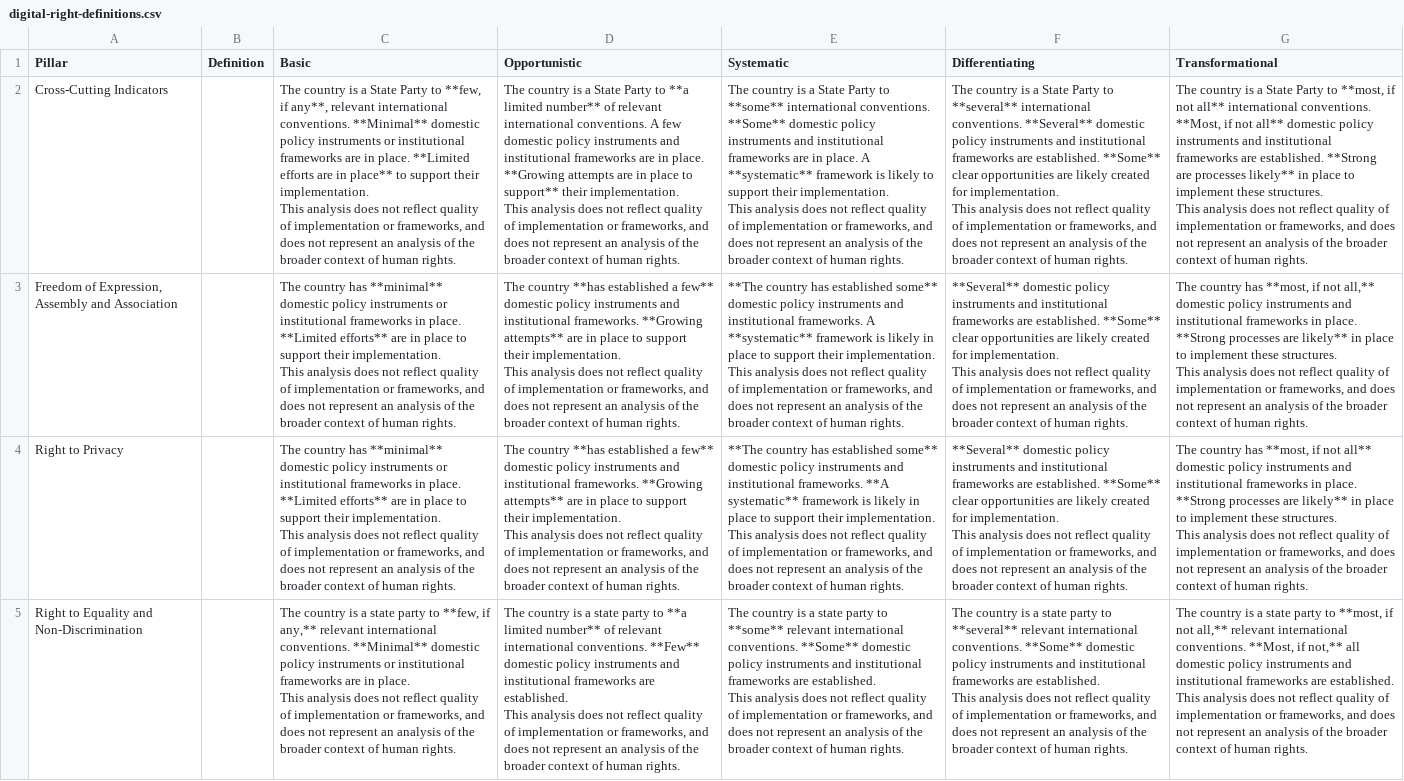
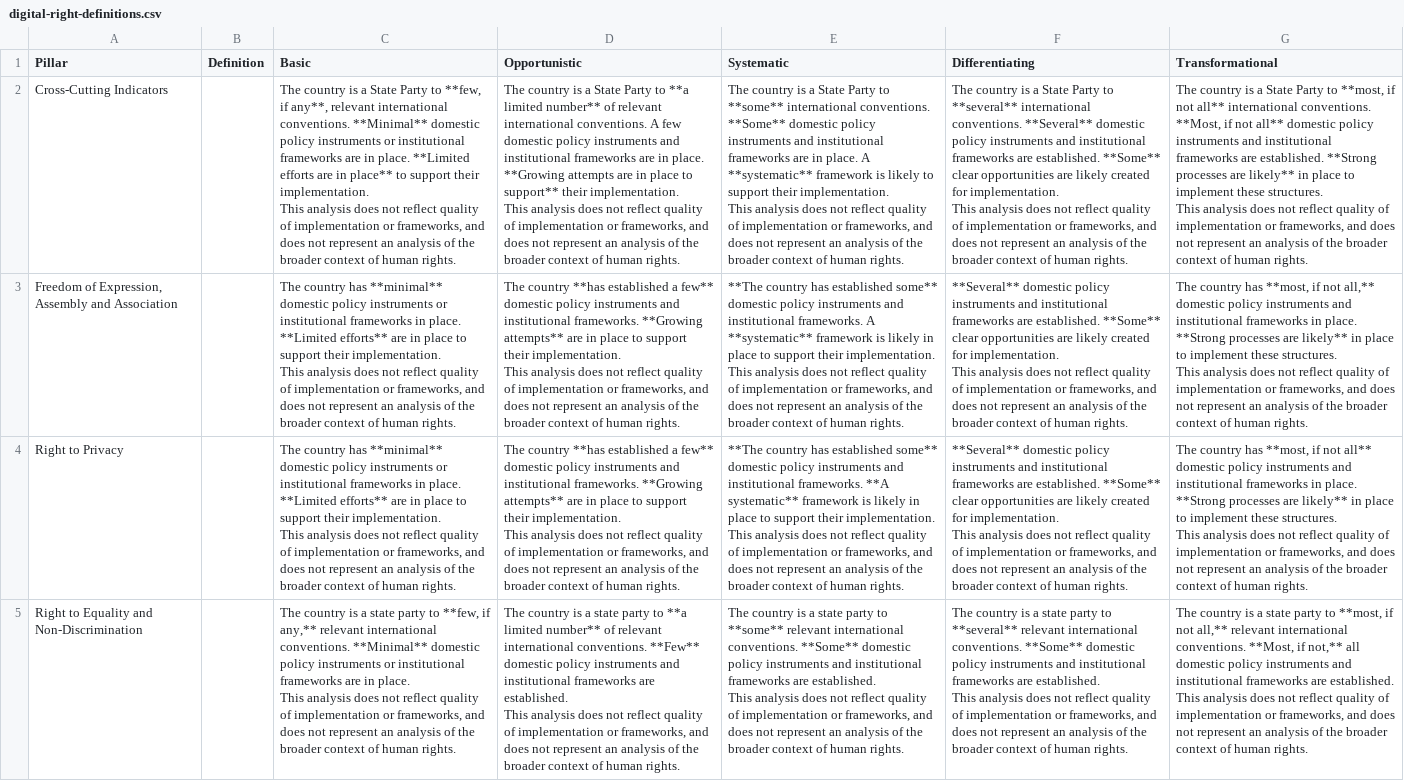
Before and after one commit to xeptagondev/undp-digital-development-compass, a CSV file: ui/database/raw/digital-right-definitions.csv, drawn as a sheet.

Commit message:
Update Cross-Cutting Indicators Transformational

```diff
--- a/ui/database/raw/digital-right-definitions.csv
+++ b/ui/database/raw/digital-right-definitions.csv
@@ -1,13 +1,13 @@
 Pillar,Definition,Basic,Opportunistic,Systematic,Differentiating,Transformational
-Cross-Cutting Indicators,,"The country is a State Party to **few, if any**, relevant international conventions. **Minimal** domestic policy instruments or institutional frameworks are in place. **Limited efforts are in place** to support their implementation.
-
-This analysis does not reflect quality of implementation or frameworks, and does not represent an analysis of the broader context of human rights.","The country is a State Party to **a limited number** of relevant international conventions. A few domestic policy instruments and institutional frameworks are in place. **Growing attempts are in place to support** their implementation.
-
-This analysis does not reflect quality of implementation or frameworks, and does not represent an analysis of the broader context of human rights.","The country is a State Party to **some** international conventions. **Some** domestic policy instruments and institutional frameworks are in place. A **systematic** framework is likely to support their implementation.
-
-This analysis does not reflect quality of implementation or frameworks, and does not represent an analysis of the broader context of human rights.","The country is a State Party to **several** international conventions. **Several** domestic policy instruments and institutional frameworks are established. **Some** clear opportunities are likely created for implementation.
-
-This analysis does not reflect quality of implementation or frameworks, and does not represent an analysis of the broader context of human rights.","The country is a State Party to **most, if not all** international conventions. **Most, if not all** domestic policy instruments and institutional frameworks are established. **Strong are processes likely** in place to implement these structures.
-
-This analysis does not reflect quality of implementation or frameworks, and does not represent an analysis of the broader context of human rights."
+Cross-Cutting Indicators,,"The country is a State Party to **few, if any**, relevant international conventions. **Minimal** domestic policy instruments or institutional frameworks are in place. **Limited efforts are in place** to support their implementation.
+
+This analysis does not reflect quality of implementation or frameworks, and does not represent an analysis of the broader context of human rights.","The country is a State Party to **a limited number** of relevant international conventions. A few domestic policy instruments and institutional frameworks are in place. **Growing attempts are in place to support** their implementation.
+
+This analysis does not reflect quality of implementation or frameworks, and does not represent an analysis of the broader context of human rights.","The country is a State Party to **some** international conventions. **Some** domestic policy instruments and institutional frameworks are in place. A **systematic** framework is likely to support their implementation.
+
+This analysis does not reflect quality of implementation or frameworks, and does not represent an analysis of the broader context of human rights.","The country is a State Party to **several** international conventions. **Several** domestic policy instruments and institutional frameworks are established. **Some** clear opportunities are likely created for implementation.
+
+This analysis does not reflect quality of implementation or frameworks, and does not represent an analysis of the broader context of human rights.","The country is a State Party to **most, if not all** international conventions. **Most, if not all** domestic policy instruments and institutional frameworks are established. **Strong processes are likely** in place to implement these structures.
+
+This analysis does not reflect quality of implementation or frameworks, and does not represent an analysis of the broader context of human rights."
 "Freedom of Expression, Assembly and Association",,"The country has **minimal** domestic policy instruments or institutional frameworks in place. **Limited efforts** are in place to support their implementation.
```
